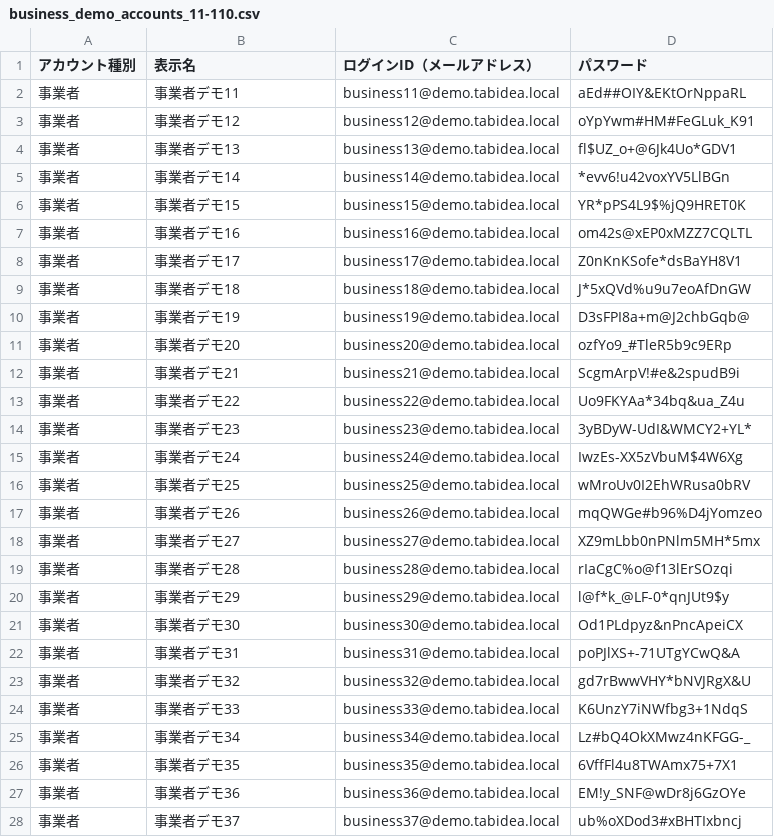
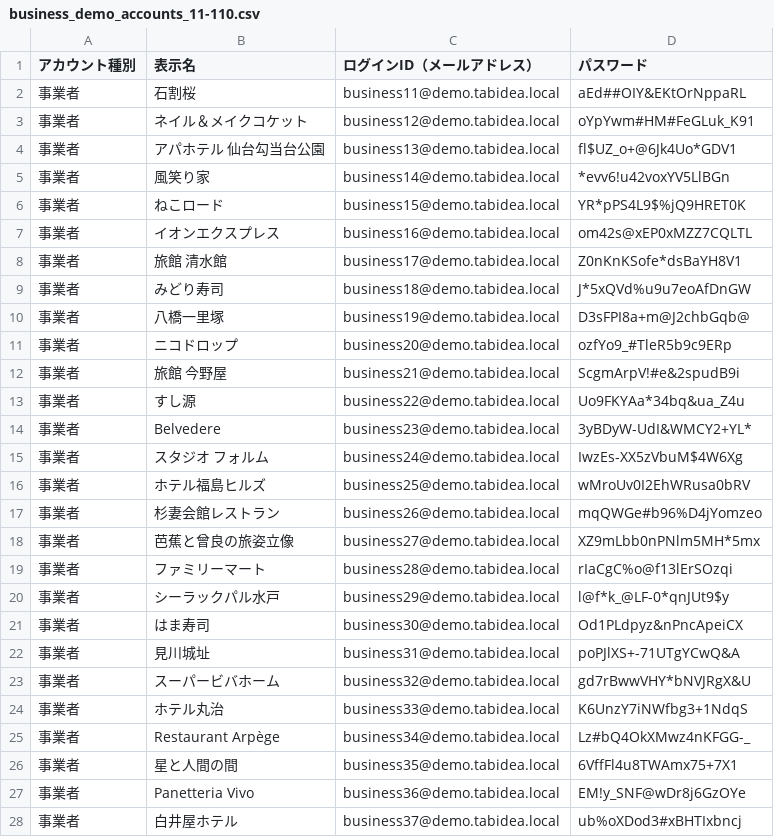
Before and after one commit to msktro/H, a CSV file: business_demo_accounts_11-110.csv, drawn as a sheet; only a part is shown; the diff covers the shown part only.

```diff
--- a/business_demo_accounts_11-110.csv
+++ b/business_demo_accounts_11-110.csv
@@ -1,28 +1,28 @@
 アカウント種別,表示名,ログインID（メールアドレス）,パスワード
-事業者,事業者デモ11,business11@demo.tabidea.local,aEd##OIY&EKtOrNppaRL
-事業者,事業者デモ12,business12@demo.tabidea.local,oYpYwm#HM#FeGLuk_K91
-事業者,事業者デモ13,business13@demo.tabidea.local,fl$UZ_o+@6Jk4Uo*GDV1
-事業者,事業者デモ14,business14@demo.tabidea.local,*evv6!u42voxYV5LlBGn
-事業者,事業者デモ15,business15@demo.tabidea.local,YR*pPS4L9$%jQ9HRET0K
-事業者,事業者デモ16,business16@demo.tabidea.local,om42s@xEP0xMZZ7CQLTL
-事業者,事業者デモ17,business17@demo.tabidea.local,Z0nKnKSofe*dsBaYH8V1
-事業者,事業者デモ18,business18@demo.tabidea.local,J*5xQVd%u9u7eoAfDnGW
-事業者,事業者デモ19,business19@demo.tabidea.local,D3sFPI8a+m@J2chbGqb@
-事業者,事業者デモ20,business20@demo.tabidea.local,ozfYo9_#TleR5b9c9ERp
-事業者,事業者デモ21,business21@demo.tabidea.local,ScgmArpV!#e&2spudB9i
-事業者,事業者デモ22,business22@demo.tabidea.local,Uo9FKYAa*34bq&ua_Z4u
-事業者,事業者デモ23,business23@demo.tabidea.local,3yBDyW-UdI&WMCY2+YL*
-事業者,事業者デモ24,business24@demo.tabidea.local,IwzEs-XX5zVbuM$4W6Xg
-事業者,事業者デモ25,business25@demo.tabidea.local,wMroUv0I2EhWRusa0bRV
-事業者,事業者デモ26,business26@demo.tabidea.local,mqQWGe#b96%D4jYomzeo
-事業者,事業者デモ27,business27@demo.tabidea.local,XZ9mLbb0nPNlm5MH*5mx
-事業者,事業者デモ28,business28@demo.tabidea.local,rIaCgC%o@f13lErSOzqi
-事業者,事業者デモ29,business29@demo.tabidea.local,l@f*k_@LF-0*qnJUt9$y
-事業者,事業者デモ30,business30@demo.tabidea.local,Od1PLdpyz&nPncApeiCX
-事業者,事業者デモ31,business31@demo.tabidea.local,poPJlXS+-71UTgYCwQ&A
-事業者,事業者デモ32,business32@demo.tabidea.local,gd7rBwwVHY*bNVJRgX&U
-事業者,事業者デモ33,business33@demo.tabidea.local,K6UnzY7iNWfbg3+1NdqS
-事業者,事業者デモ34,business34@demo.tabidea.local,Lz#bQ4OkXMwz4nKFGG-_
-事業者,事業者デモ35,business35@demo.tabidea.local,6VffFl4u8TWAmx75+7X1
-事業者,事業者デモ36,business36@demo.tabidea.local,EM!y_SNF@wDr8j6GzOYe
-事業者,事業者デモ37,business37@demo.tabidea.local,ub%oXDod3#xBHTIxbncj
+事業者,石割桜,business11@demo.tabidea.local,aEd##OIY&EKtOrNppaRL
+事業者,ネイル＆メイクコケット,business12@demo.tabidea.local,oYpYwm#HM#FeGLuk_K91
+事業者,アパホテル 仙台勾当台公園,business13@demo.tabidea.local,fl$UZ_o+@6Jk4Uo*GDV1
+事業者,風笑り家,business14@demo.tabidea.local,*evv6!u42voxYV5LlBGn
+事業者,ねこロード,business15@demo.tabidea.local,YR*pPS4L9$%jQ9HRET0K
+事業者,イオンエクスプレス,business16@demo.tabidea.local,om42s@xEP0xMZZ7CQLTL
+事業者,旅館 清水館,business17@demo.tabidea.local,Z0nKnKSofe*dsBaYH8V1
+事業者,みどり寿司,business18@demo.tabidea.local,J*5xQVd%u9u7eoAfDnGW
+事業者,八橋一里塚,business19@demo.tabidea.local,D3sFPI8a+m@J2chbGqb@
+事業者,ニコドロップ,business20@demo.tabidea.local,ozfYo9_#TleR5b9c9ERp
+事業者,旅館 今野屋,business21@demo.tabidea.local,ScgmArpV!#e&2spudB9i
+事業者,すし源,business22@demo.tabidea.local,Uo9FKYAa*34bq&ua_Z4u
+事業者,Belvedere,business23@demo.tabidea.local,3yBDyW-UdI&WMCY2+YL*
+事業者,スタジオ フォルム,business24@demo.tabidea.local,IwzEs-XX5zVbuM$4W6Xg
+事業者,ホテル福島ヒルズ,business25@demo.tabidea.local,wMroUv0I2EhWRusa0bRV
+事業者,杉妻会館レストラン,business26@demo.tabidea.local,mqQWGe#b96%D4jYomzeo
+事業者,芭蕉と曾良の旅姿立像,business27@demo.tabidea.local,XZ9mLbb0nPNlm5MH*5mx
+事業者,ファミリーマート,business28@demo.tabidea.local,rIaCgC%o@f13lErSOzqi
+事業者,シーラックパル水戸,business29@demo.tabidea.local,l@f*k_@LF-0*qnJUt9$y
+事業者,はま寿司,business30@demo.tabidea.local,Od1PLdpyz&nPncApeiCX
+事業者,見川城址,business31@demo.tabidea.local,poPJlXS+-71UTgYCwQ&A
+事業者,スーパービバホーム,business32@demo.tabidea.local,gd7rBwwVHY*bNVJRgX&U
+事業者,ホテル丸治,business33@demo.tabidea.local,K6UnzY7iNWfbg3+1NdqS
+事業者,Restaurant Arpège,business34@demo.tabidea.local,Lz#bQ4OkXMwz4nKFGG-_
+事業者,星と人間の間,business35@demo.tabidea.local,6VffFl4u8TWAmx75+7X1
+事業者,Panetteria Vivo,business36@demo.tabidea.local,EM!y_SNF@wDr8j6GzOYe
+事業者,白井屋ホテル,business37@demo.tabidea.local,ub%oXDod3#xBHTIxbncj
```
Also changed, not shown: 73 edited cells elsewhere in this file, 35 other files.
